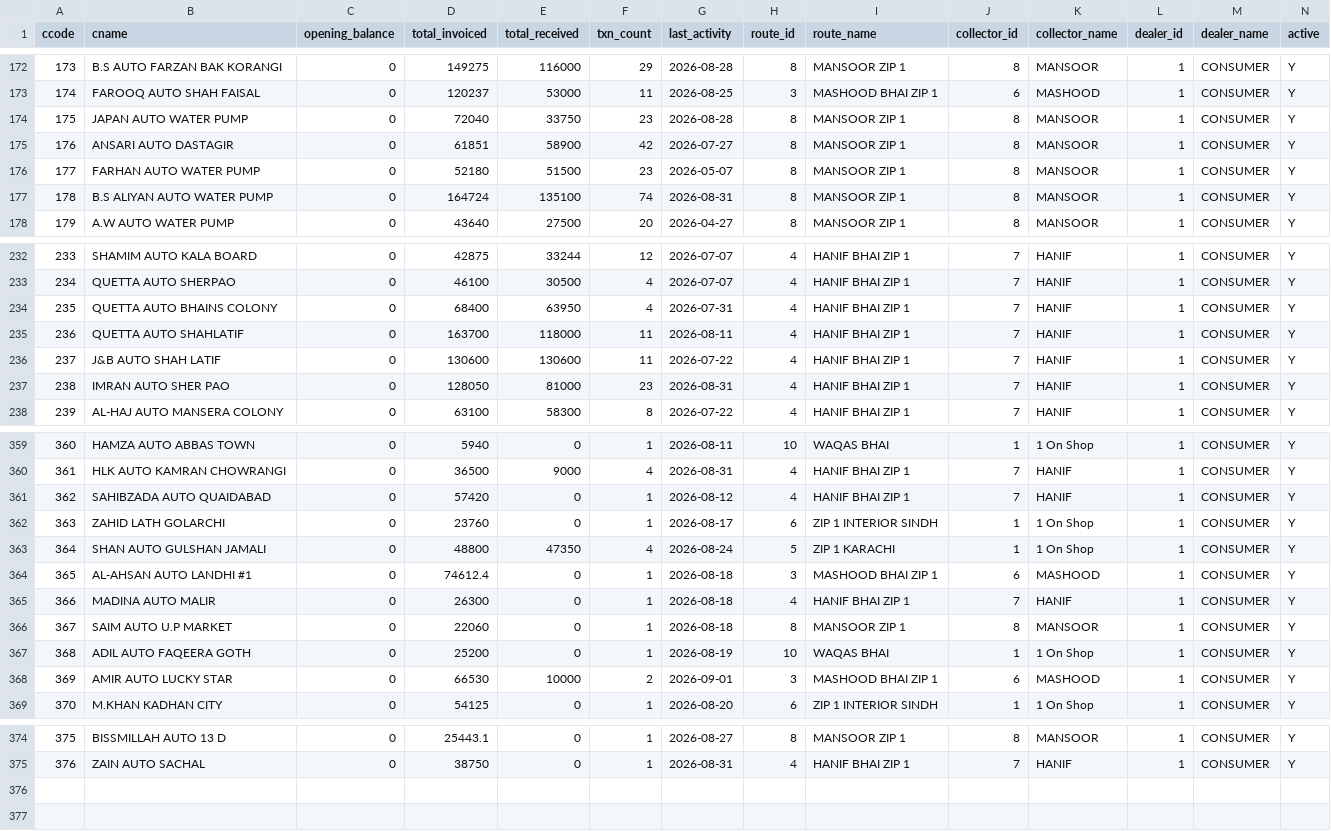
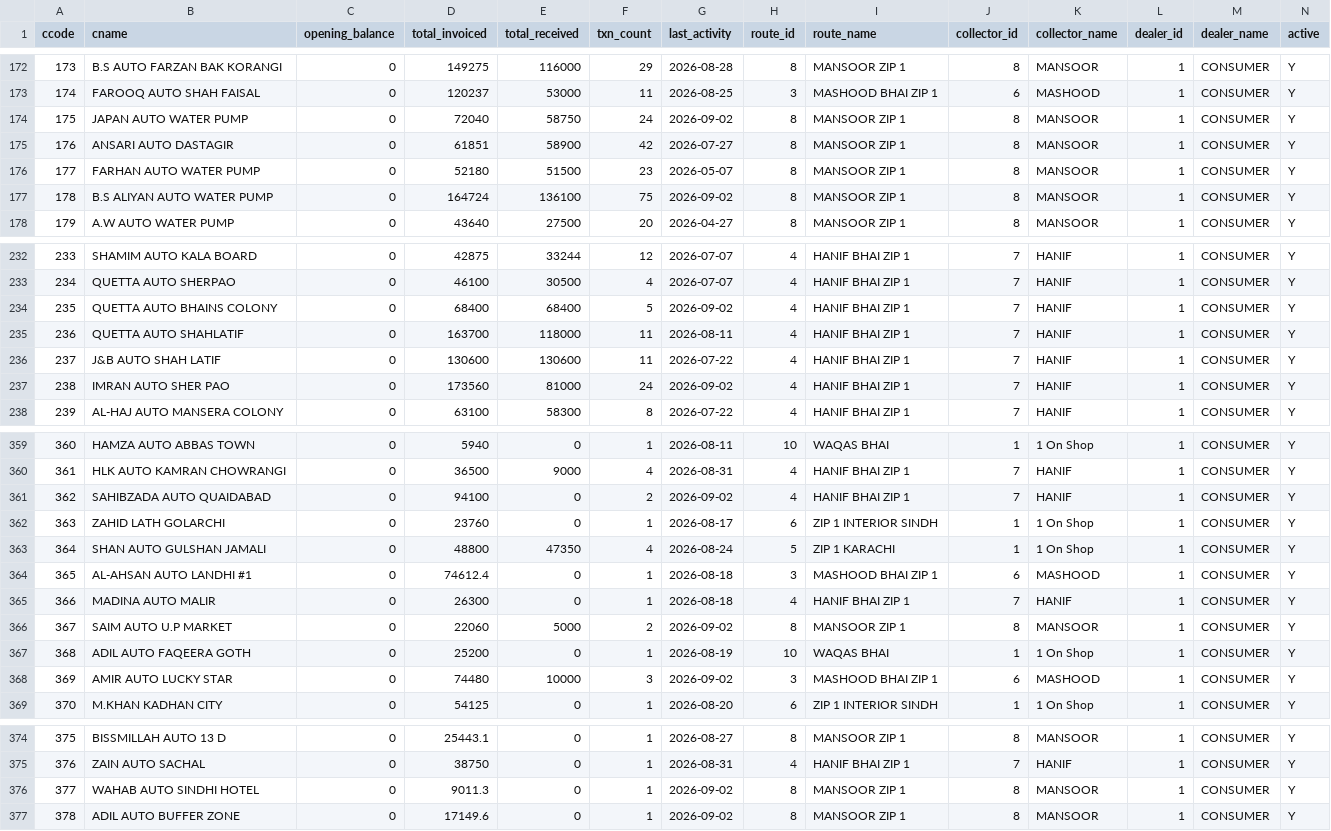
Before and after one commit to ahmedvohrra/zip1_naveed_daily_EXPORT, a CSV file: customers.csv, drawn as a sheet; only a part is shown, gaps mark what is left out; rows hold the shown columns only; the diff covers the shown part only; the diff names each change by its address in the sheet, - before the commit and + after, or states it on an @@ line.

```diff
--- a/customers.csv
+++ b/customers.csv
-E174 (total_received): 33750
+E174 (total_received): 58750
-F174 (txn_count): 23
+F174 (txn_count): 24
-G174 (last_activity): 2026-08-28
+G174 (last_activity): 2026-09-02
-E177 (total_received): 135100
+E177 (total_received): 136100
-F177 (txn_count): 74
+F177 (txn_count): 75
-G177 (last_activity): 2026-08-31
+G177 (last_activity): 2026-09-02
-E234 (total_received): 63950
+E234 (total_received): 68400
-F234 (txn_count): 4
+F234 (txn_count): 5
-G234 (last_activity): 2026-07-31
+G234 (last_activity): 2026-09-02
-D237 (total_invoiced): 128050
+D237 (total_invoiced): 173560
-F237 (txn_count): 23
+F237 (txn_count): 24
-G237 (last_activity): 2026-08-31
+G237 (last_activity): 2026-09-02
-D361 (total_invoiced): 57420
+D361 (total_invoiced): 94100
-F361 (txn_count): 1
+F361 (txn_count): 2
-G361 (last_activity): 2026-08-12
+G361 (last_activity): 2026-09-02
-E366 (total_received): 0
+E366 (total_received): 5000
-F366 (txn_count): 1
+F366 (txn_count): 2
-G366 (last_activity): 2026-08-18
+G366 (last_activity): 2026-09-02
-D368 (total_invoiced): 66530
+D368 (total_invoiced): 74480
-F368 (txn_count): 2
+F368 (txn_count): 3
-G368 (last_activity): 2026-09-01
+G368 (last_activity): 2026-09-02
+row 376: 377 | WAHAB AUTO SINDHI HOTEL | 0 | 9011.3 | 0 | 1 | 2026-09-02 | 8 | MANSOOR ZIP 1 | 8 | MANSOOR | 1 | CONSUMER | Y
+row 377: 378 | ADIL AUTO BUFFER ZONE | 0 | 17149.6 | 0 | 1 | 2026-09-02 | 8 | MANSOOR ZIP 1 | 8 | MANSOOR | 1 | CONSUMER | Y
```
Also changed, not shown: 32 edited cells elsewhere in this file, customers_ext.csv, invoice_lines.csv, 6 other files.
